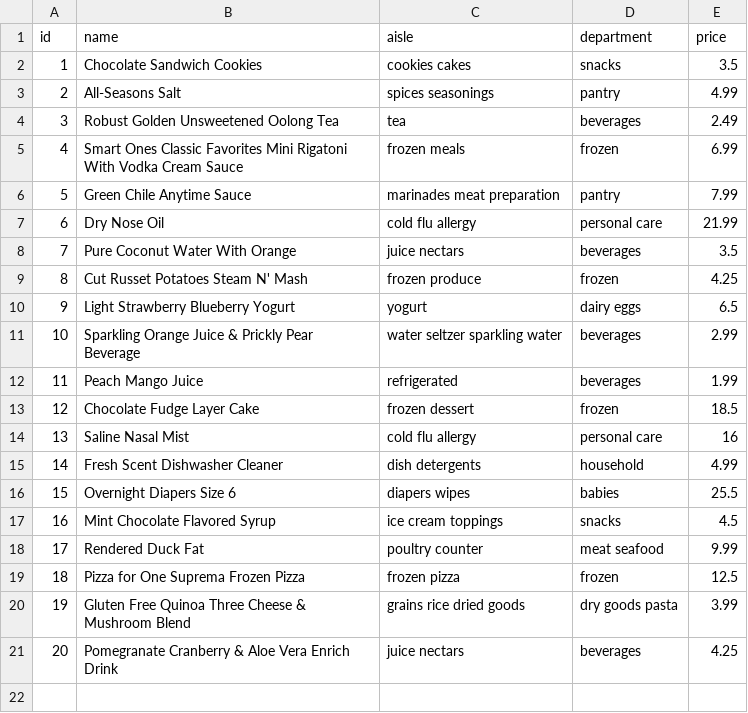
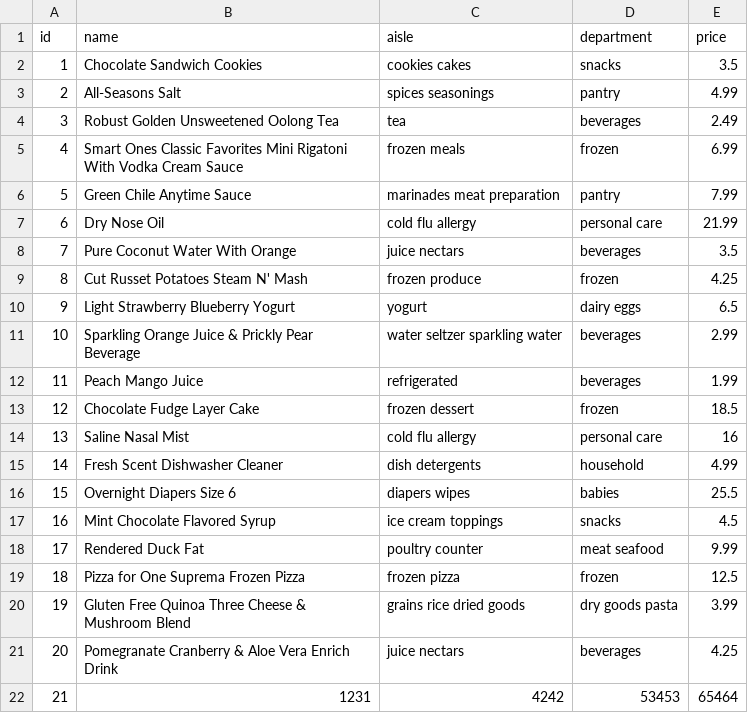
Before and after one commit to lilyyyyyyyyy/CRUD-Application, a CSV file: data/products.csv, drawn as a sheet.

```diff
--- a/data/products.csv
+++ b/data/products.csv
@@ -21 +21,2 @@ id,name,aisle,department,price
 20,Pomegranate Cranberry & Aloe Vera Enrich Drink,juice nectars,beverages,4.25
+21,1231,4242,53453,65464
```
Also changed, not shown: 1 other file.
